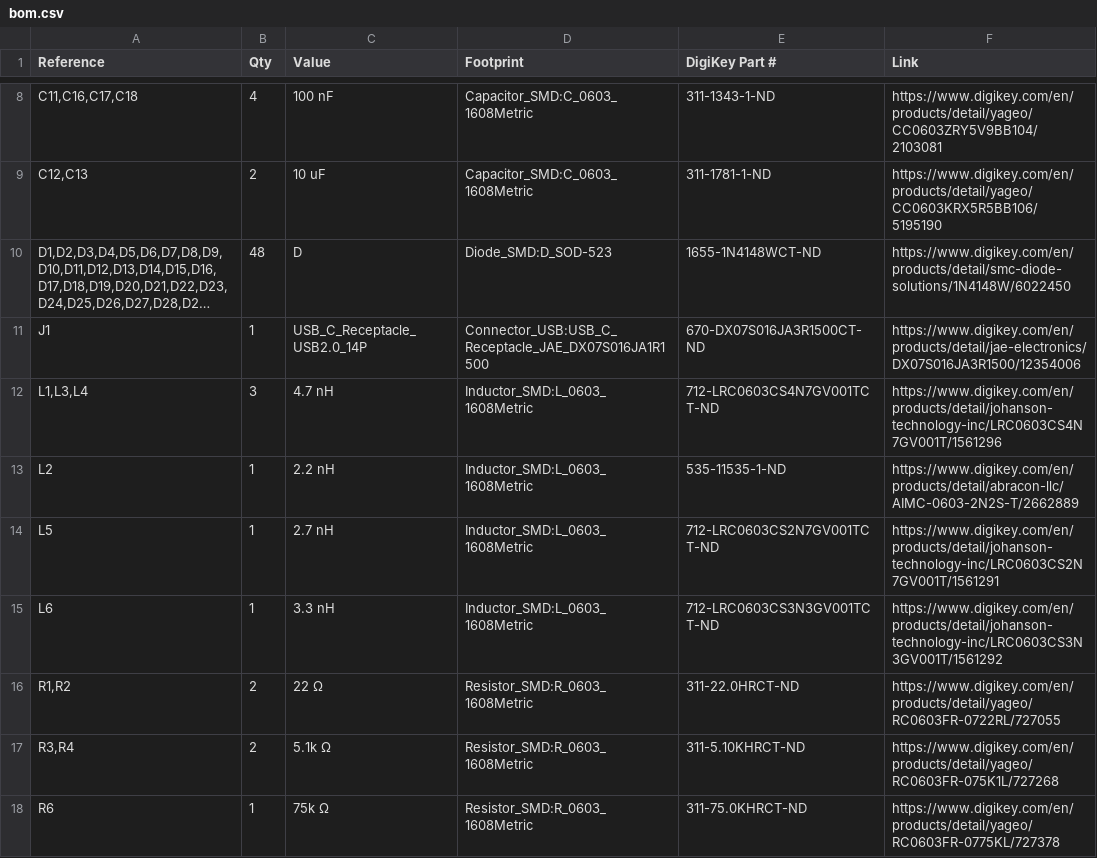
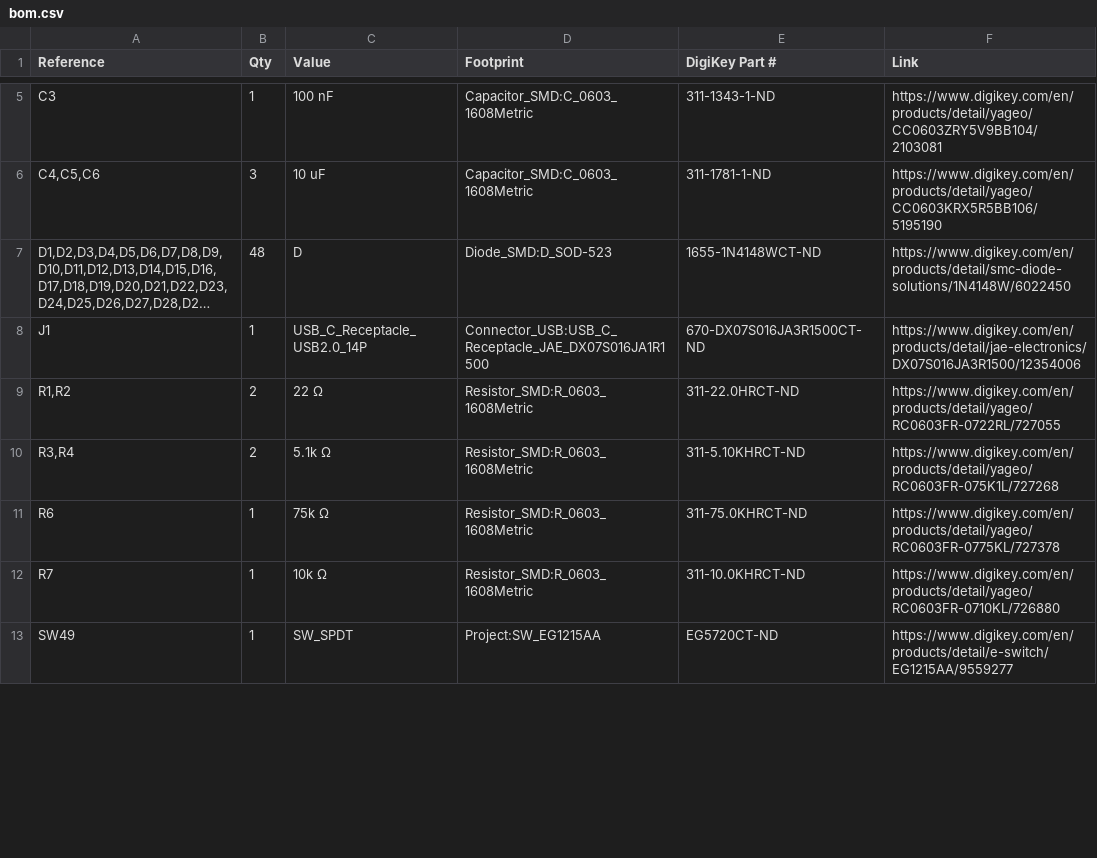
Before and after one commit to ayukmr/flinx, a CSV file: pcb/bom.csv, drawn as a sheet; only a part is shown, gaps mark what is left out; the shorter side is filled out with more unchanged rows; long unchanged cells end in …; removed rows and columns are numbered as before the commit, all else as after; the diff covers the shown part only; the diff names each change by its address in the sheet, - before the commit and + after, or states it on an @@ line.

```diff
--- a/pcb/bom.csv
+++ b/pcb/bom.csv
-A5 (Reference): C11,C16,C17,C18
+A5 (Reference): C3
-B5 (Qty): 4
+B5 (Qty): 1
-A6 (Reference): C12,C13
+A6 (Reference): C4,C5,C6
-B6 (Qty): 2
+B6 (Qty): 3
-row 12: L1,L3,L4 | 3 | 4.7 nH | Inductor_SMD:L_0603_1608Metric | 712-LRC0603CS4N7GV001TCT-ND | https://www.digikey.com/en/products/detail/johanson-technology-inc/LRC0603CS4N7GV001T/1561296
-row 13: L2 | 1 | 2.2 nH | Inductor_SMD:L_0603_1608Metric | 535-11535-1-ND | https://www.digikey.com/en/products/detail/abracon-llc/AIMC-0603-2N2S-T/2662889
-row 14: L5 | 1 | 2.7 nH | Inductor_SMD:L_0603_1608Metric | 712-LRC0603CS2N7GV001TCT-ND | https://www.digikey.com/en/products/detail/johanson-technology-inc/LRC0603CS2N7GV001T/1561291
-row 15: L6 | 1 | 3.3 nH | Inductor_SMD:L_0603_1608Metric | 712-LRC0603CS3N3GV001TCT-ND | https://www.digikey.com/en/products/detail/johanson-technology-inc/LRC0603CS3N3GV001T/1561292
```
Also changed, not shown: 1 added row, 5 removed rows and 14 edited cells elsewhere in this file, 7 other files.
